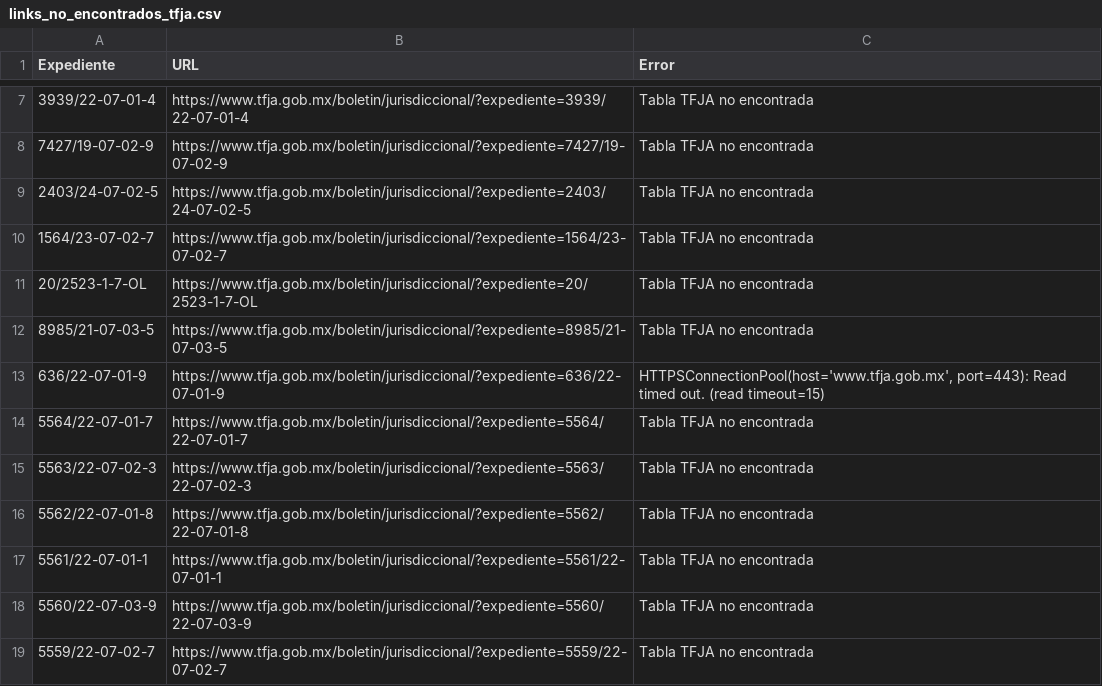
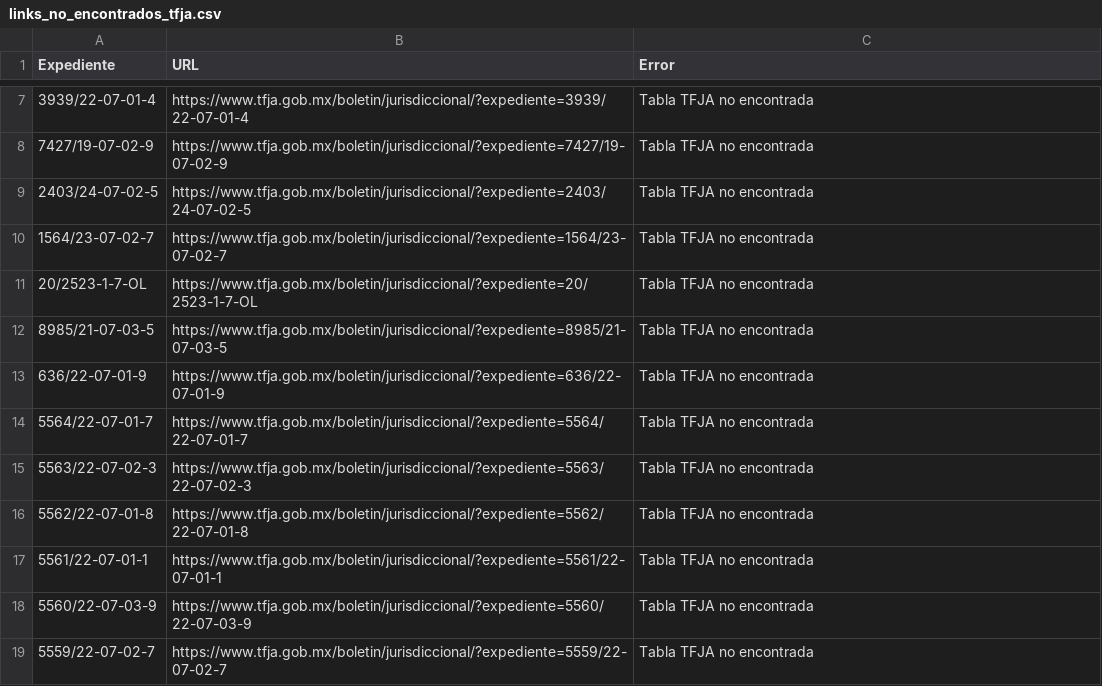
Before and after one commit to EdsonGonzalez01/Donaldo, a CSV file: files/links_no_encontrados_tfja.csv, drawn as a sheet; only a part is shown, gaps mark what is left out.

```diff
--- a/files/links_no_encontrados_tfja.csv
+++ b/files/links_no_encontrados_tfja.csv
@@ -12,3 +12,3 @@
 8985/21-07-03-5,https://www.tfja.gob.mx/boletin/jurisdiccional/?expediente=8985/21-07-03-5,Tabla TFJA no encontrada
-636/22-07-01-9,https://www.tfja.gob.mx/boletin/jurisdiccional/?expediente=636/22-07-01-9,"HTTPSConnectionPool(host='www.tfja.gob.mx', port=443): Read timed out. (read timeout=15)"
+636/22-07-01-9,https://www.tfja.gob.mx/boletin/jurisdiccional/?expediente=636/22-07-01-9,Tabla TFJA no encontrada
 5564/22-07-01-7,https://www.tfja.gob.mx/boletin/jurisdiccional/?expediente=5564/22-07-01-7,Tabla TFJA no encontrada
```
Also changed, not shown: files/actualizaciones_expedientes_tjajal.csv, 1 other file.
